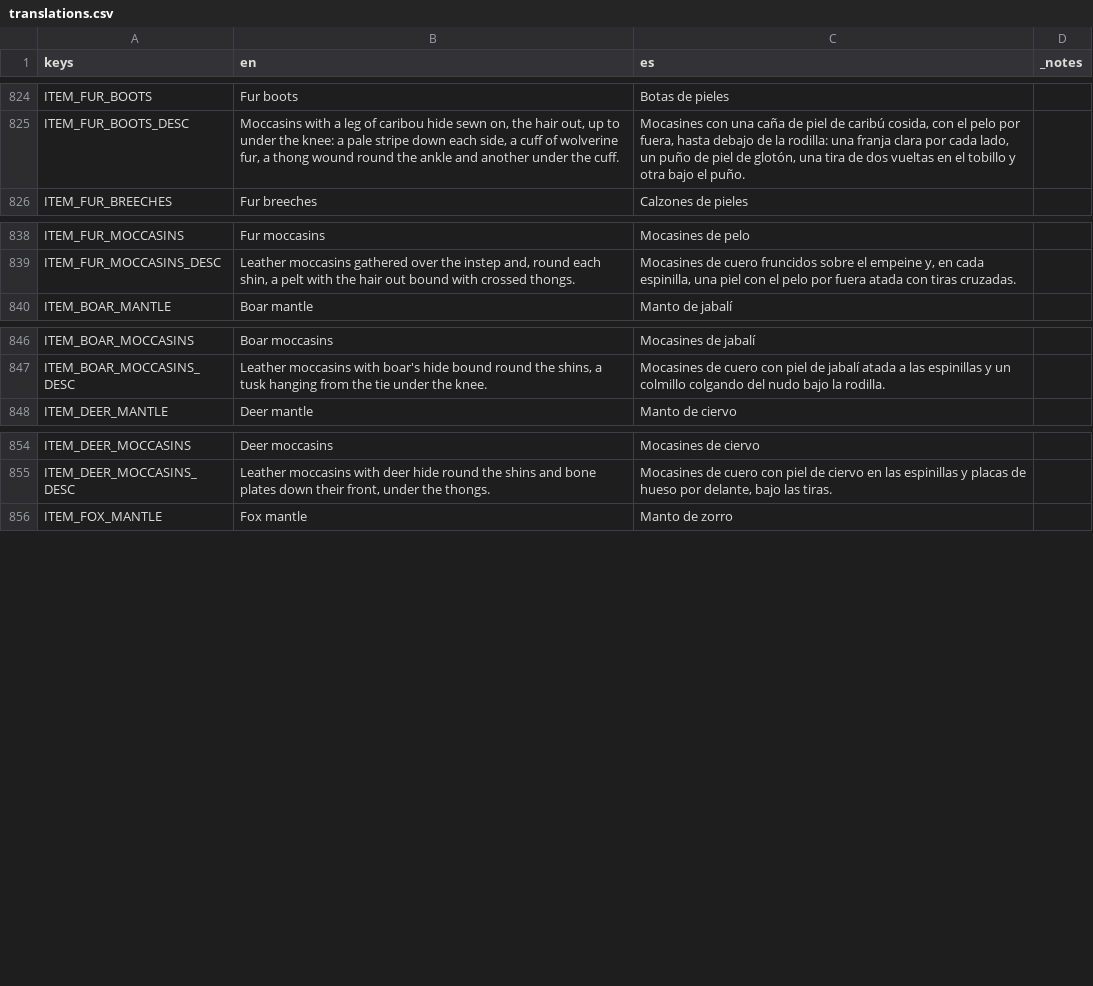
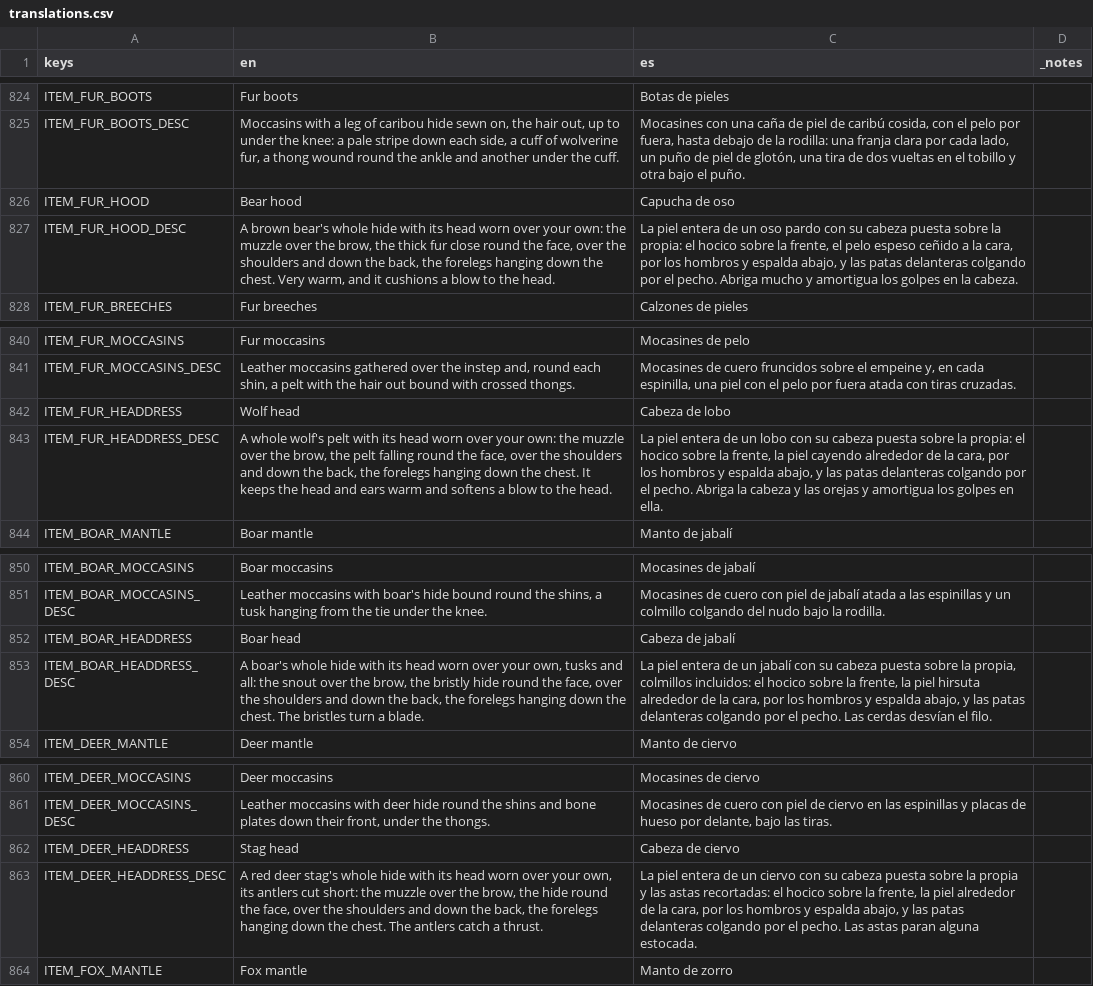
Before and after one commit to DuneD87/landnam, a CSV file: localization/translations.csv, drawn as a sheet; only a part is shown, gaps mark what is left out; the diff names each change by its address in the sheet, - before the commit and + after, or states it on an @@ line.

```diff
--- a/localization/translations.csv
+++ b/localization/translations.csv
+row 826: ITEM_FUR_HOOD | Bear hood | Capucha de oso
+row 827: ITEM_FUR_HOOD_DESC | A brown bear's whole hide with its head worn over your own: the muzzle over the brow, the thick fur close round the face, over the shoulders and down the back, the forelegs hanging down the chest. Very warm, and it cushions a blow to the head. | La piel entera de un oso pardo con su cabeza puesta sobre la propia: el hocico sobre la frente, el pelo espeso ceñido a la cara, por los hombros y espalda abajo, y las patas delanteras colgando por el pecho. Abriga mucho y amortigua los golpes en la cabeza.
+row 842: ITEM_FUR_HEADDRESS | Wolf head | Cabeza de lobo
+row 843: ITEM_FUR_HEADDRESS_DESC | A whole wolf's pelt with its head worn over your own: the muzzle over the brow, the pelt falling round the face, over the shoulders and down the back, the forelegs hanging down the chest. It keeps the head and ears warm and softens a blow to the head. | La piel entera de un lobo con su cabeza puesta sobre la propia: el hocico sobre la frente, la piel cayendo alrededor de la cara, por los hombros y espalda abajo, y las patas delanteras colgando por el pecho. Abriga la cabeza y las orejas y amortigua los golpes en ella.
+row 852: ITEM_BOAR_HEADDRESS | Boar head | Cabeza de jabalí
+row 853: ITEM_BOAR_HEADDRESS_DESC | A boar's whole hide with its head worn over your own, tusks and all: the snout over the brow, the bristly hide round the face, over the shoulders and down the back, the forelegs hanging down the chest. The bristles turn a blade. | La piel entera de un jabalí con su cabeza puesta sobre la propia, colmillos incluidos: el hocico sobre la frente, la piel hirsuta alrededor de la cara, por los hombros y espalda abajo, y las patas delanteras colgando por el pecho. Las cerdas desvían el filo.
+row 862: ITEM_DEER_HEADDRESS | Stag head | Cabeza de ciervo
+row 863: ITEM_DEER_HEADDRESS_DESC | A red deer stag's whole hide with its head worn over your own, its antlers cut short: the muzzle over the brow, the hide round the face, over the shoulders and down the back, the forelegs hanging down the chest. The antlers catch a thrust. | La piel entera de un ciervo con su cabeza puesta sobre la propia y las astas recortadas: el hocico sobre la frente, la piel alrededor de la cara, por los hombros y espalda abajo, y las patas delanteras colgando por el pecho. Las astas paran alguna estocada.
```
Also changed, not shown: 48 other files.
